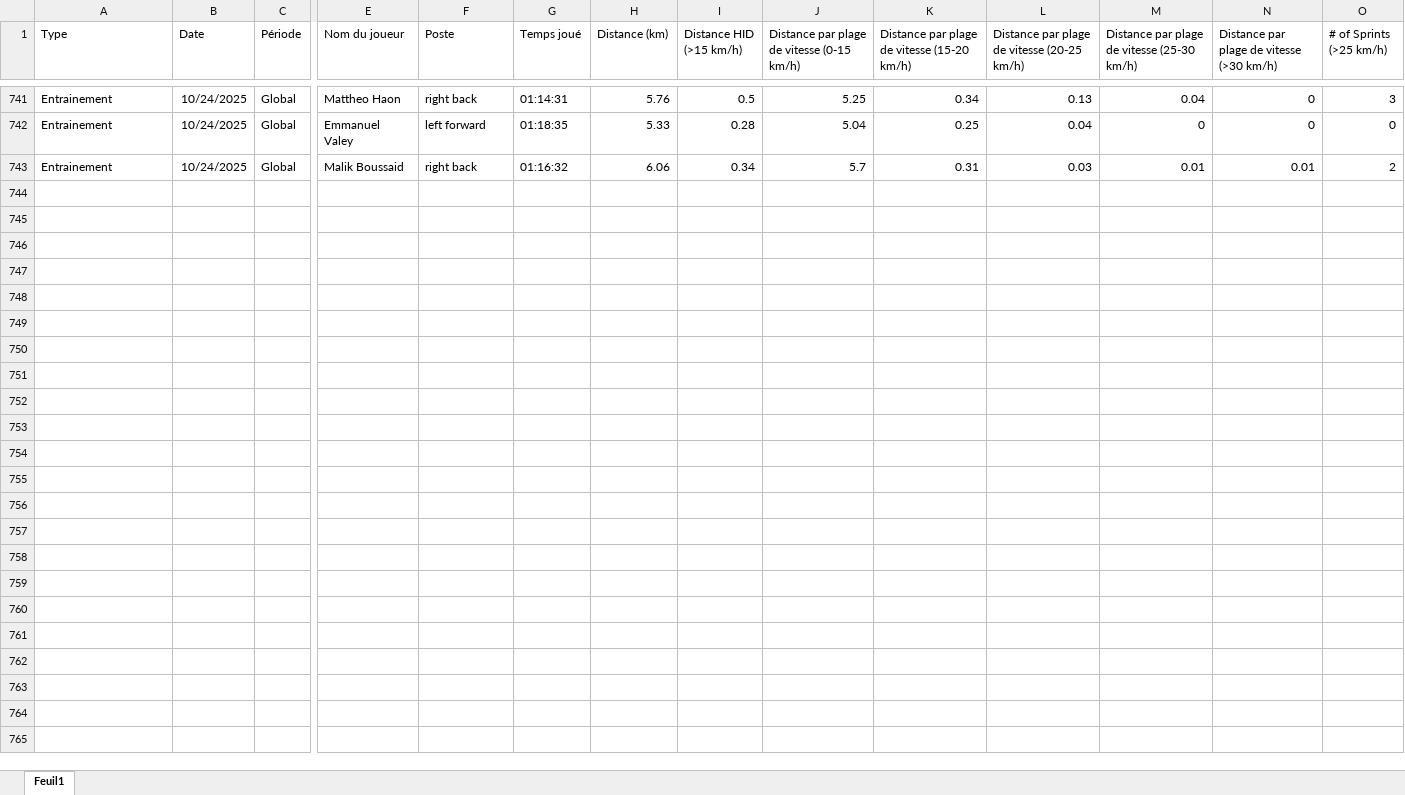
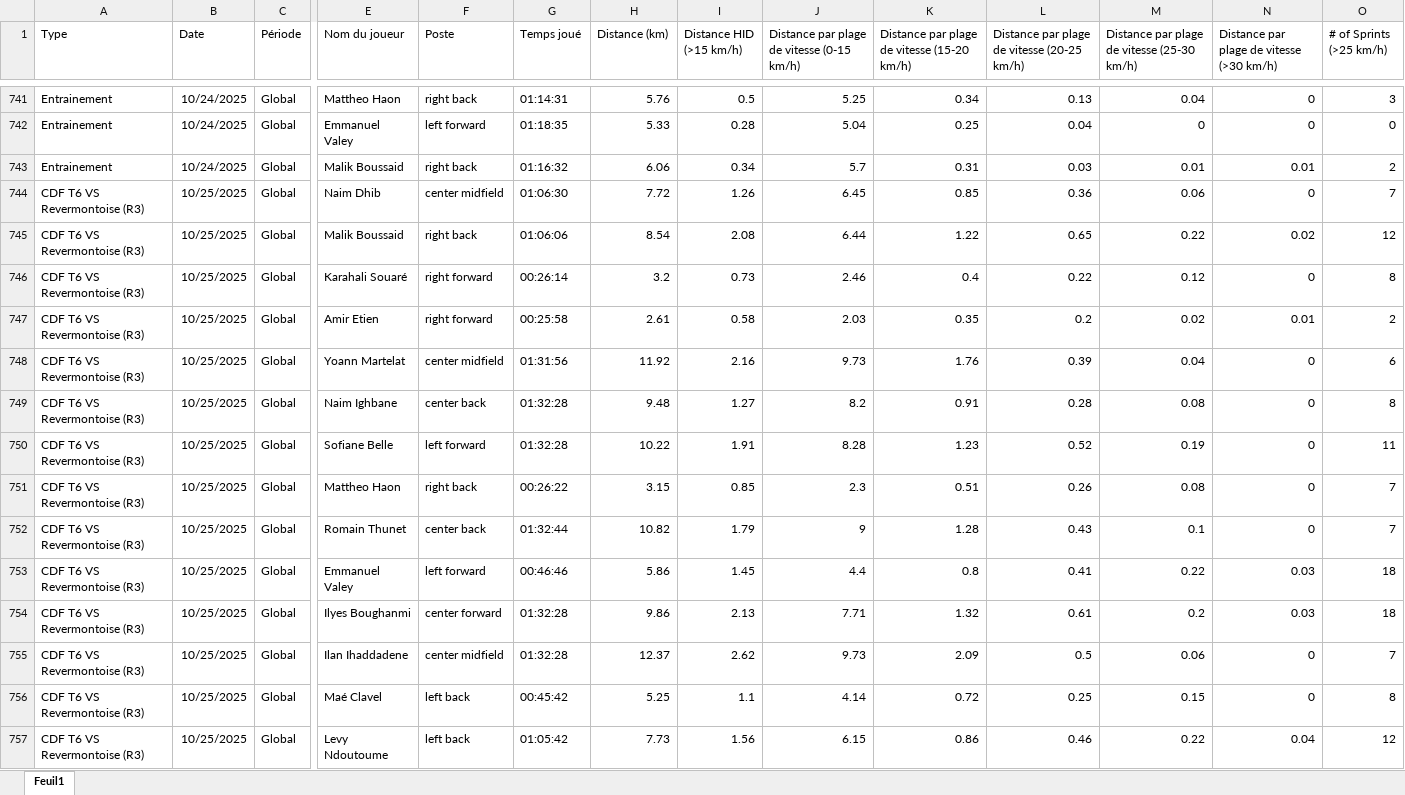
Before and after one commit to Chris15100/lld-app, an Excel workbook: data/DonneesGPSPropres.xlsx, sheet Feuil1, drawn as a sheet; only a part is shown, gaps mark what is left out; values as stored, in another font and other column widths than the file's, no borders; rows hold the shown columns only; the diff names each change by its address in the sheet, - before the commit and + after, or states it on an @@ line.

```diff
--- a/data/DonneesGPSPropres.xlsx (sheet Feuil1)
+++ b/data/DonneesGPSPropres.xlsx (sheet Feuil1)
+row 744: CDF T6 VS Revermontoise (R3) | 10/25/2025 | Global | Naim Dhib | center midfield | 01:06:30 | 7.72 | 1.26 | 6.45 | 0.85 | 0.36 | 0.06 | 0 | 7
+row 745: CDF T6 VS Revermontoise (R3) | 10/25/2025 | Global | Malik Boussaid | right back | 01:06:06 | 8.54 | 2.08 | 6.44 | 1.22 | 0.65 | 0.22 | 0.02 | 12
+row 746: CDF T6 VS Revermontoise (R3) | 10/25/2025 | Global | Karahali Souaré | right forward | 00:26:14 | 3.2 | 0.73 | 2.46 | 0.4 | 0.22 | 0.12 | 0 | 8
+row 747: CDF T6 VS Revermontoise (R3) | 10/25/2025 | Global | Amir Etien | right forward | 00:25:58 | 2.61 | 0.58 | 2.03 | 0.35 | 0.2 | 0.02 | 0.01 | 2
+row 748: CDF T6 VS Revermontoise (R3) | 10/25/2025 | Global | Yoann Martelat | center midfield | 01:31:56 | 11.92 | 2.16 | 9.73 | 1.76 | 0.39 | 0.04 | 0 | 6
+row 749: CDF T6 VS Revermontoise (R3) | 10/25/2025 | Global | Naim Ighbane | center back | 01:32:28 | 9.48 | 1.27 | 8.2 | 0.91 | 0.28 | 0.08 | 0 | 8
+row 750: CDF T6 VS Revermontoise (R3) | 10/25/2025 | Global | Sofiane Belle | left forward | 01:32:28 | 10.22 | 1.91 | 8.28 | 1.23 | 0.52 | 0.19 | 0 | 11
+row 751: CDF T6 VS Revermontoise (R3) | 10/25/2025 | Global | Mattheo Haon | right back | 00:26:22 | 3.15 | 0.85 | 2.3 | 0.51 | 0.26 | 0.08 | 0 | 7
+row 752: CDF T6 VS Revermontoise (R3) | 10/25/2025 | Global | Romain Thunet | center back | 01:32:44 | 10.82 | 1.79 | 9 | 1.28 | 0.43 | 0.1 | 0 | 7
+row 753: CDF T6 VS Revermontoise (R3) | 10/25/2025 | Global | Emmanuel Valey | left forward | 00:46:46 | 5.86 | 1.45 | 4.4 | 0.8 | 0.41 | 0.22 | 0.03 | 18
+row 754: CDF T6 VS Revermontoise (R3) | 10/25/2025 | Global | Ilyes Boughanmi | center forward | 01:32:28 | 9.86 | 2.13 | 7.71 | 1.32 | 0.61 | 0.2 | 0.03 | 18
+row 755: CDF T6 VS Revermontoise (R3) | 10/25/2025 | Global | Ilan Ihaddadene | center midfield | 01:32:28 | 12.37 | 2.62 | 9.73 | 2.09 | 0.5 | 0.06 | 0 | 7
+row 756: CDF T6 VS Revermontoise (R3) | 10/25/2025 | Global | Maé Clavel | left back | 00:45:42 | 5.25 | 1.1 | 4.14 | 0.72 | 0.25 | 0.15 | 0 | 8
+row 757: CDF T6 VS Revermontoise (R3) | 10/25/2025 | Global | Levy Ndoutoume | left back | 01:05:42 | 7.73 | 1.56 | 6.15 | 0.86 | 0.46 | 0.22 | 0.04 | 12
```
Also changed, not shown: data/Poids-Masse grasse.xlsx, data/Temps de jeu.xlsx.
